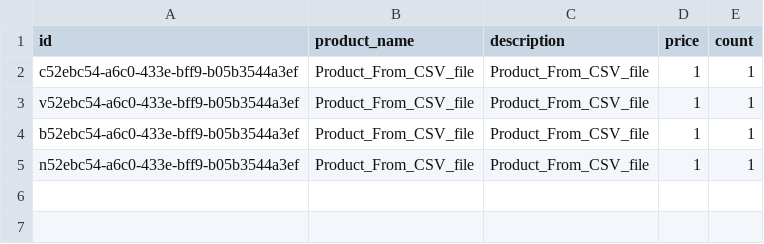
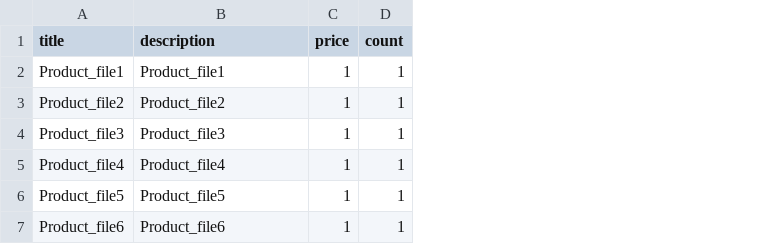
Before and after one commit to RomanNeudakh/Product_Service_AWS_shop, a CSV file: import_service/test-data.csv, drawn as a sheet; removed rows and columns are numbered as before the commit, all else as after; the diff names each change by its address in the sheet, - before the commit and + after, or states it on an @@ line.

```diff
--- a/import_service/test-data.csv
+++ b/import_service/test-data.csv
-column A (id), rows 2-5: c52ebc54-a6c0-433e-bff9-b05b3544a3ef | v52ebc54-a6c0-433e-bff9-b05b3544a3ef | b52ebc54-a6c0-433e-bff9-b05b3544a3ef | n52ebc54-a6c0-433e-bff9-b05b3544a3ef
-column B (product_name), rows 2-5: all Product_From_CSV_file
+column A (title), rows 2-5: Product_file1 | Product_file2 | Product_file3 | Product_file4
-B2 (description): Product_From_CSV_file
+B2 (description): Product_file1
-B3 (description): Product_From_CSV_file
+B3 (description): Product_file2
-B4 (description): Product_From_CSV_file
+B4 (description): Product_file3
-B5 (description): Product_From_CSV_file
+B5 (description): Product_file4
+row 6: Product_file5 | Product_file5 | 1 | 1
+row 7: Product_file6 | Product_file6 | 1 | 1
```
Also changed, not shown: import_service/test-data2.csv, 6 other files.
